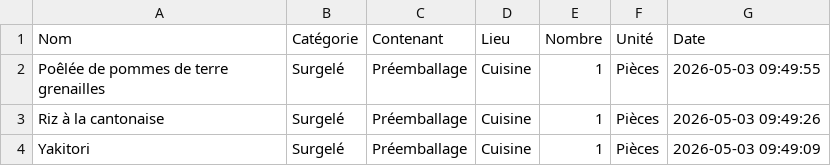
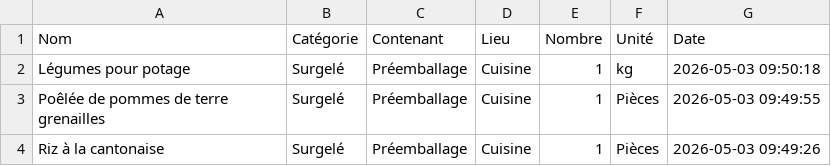
Before and after one commit to stephane0254-png/Congelateurs, a CSV file: stock_congelateur.csv, drawn as a sheet; only a part is shown; the shorter side is filled out with more unchanged rows.

Commit message:
Ajout Légumes pour potage

```diff
--- a/stock_congelateur.csv
+++ b/stock_congelateur.csv
@@ -1,2 +1,3 @@
 Nom,Catégorie,Contenant,Lieu,Nombre,Unité,Date
+Légumes pour potage,Surgelé,Préemballage,Cuisine,1,kg,2026-05-03 09:50:18
 Poêlée de pommes de terre grenailles,Surgelé,Préemballage,Cuisine,1,Pièces,2026-05-03 09:49:55
```
